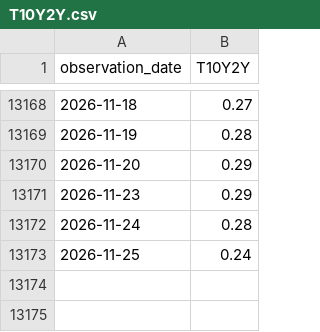
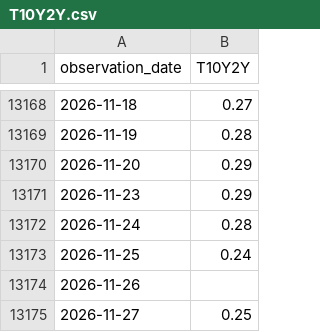
Before and after one commit to wrigh1ca-code/macro_eco_dashboard, a CSV file: public/data/fred/T10Y2Y.csv, drawn as a sheet; only a part is shown, gaps mark what is left out.

```diff
--- a/public/data/fred/T10Y2Y.csv
+++ b/public/data/fred/T10Y2Y.csv
@@ -13173 +13173,3 @@ observation_date,T10Y2Y
 2026-11-25,0.24
+2026-11-26,
+2026-11-27,0.25
```
Also changed, not shown: 2 other files.
